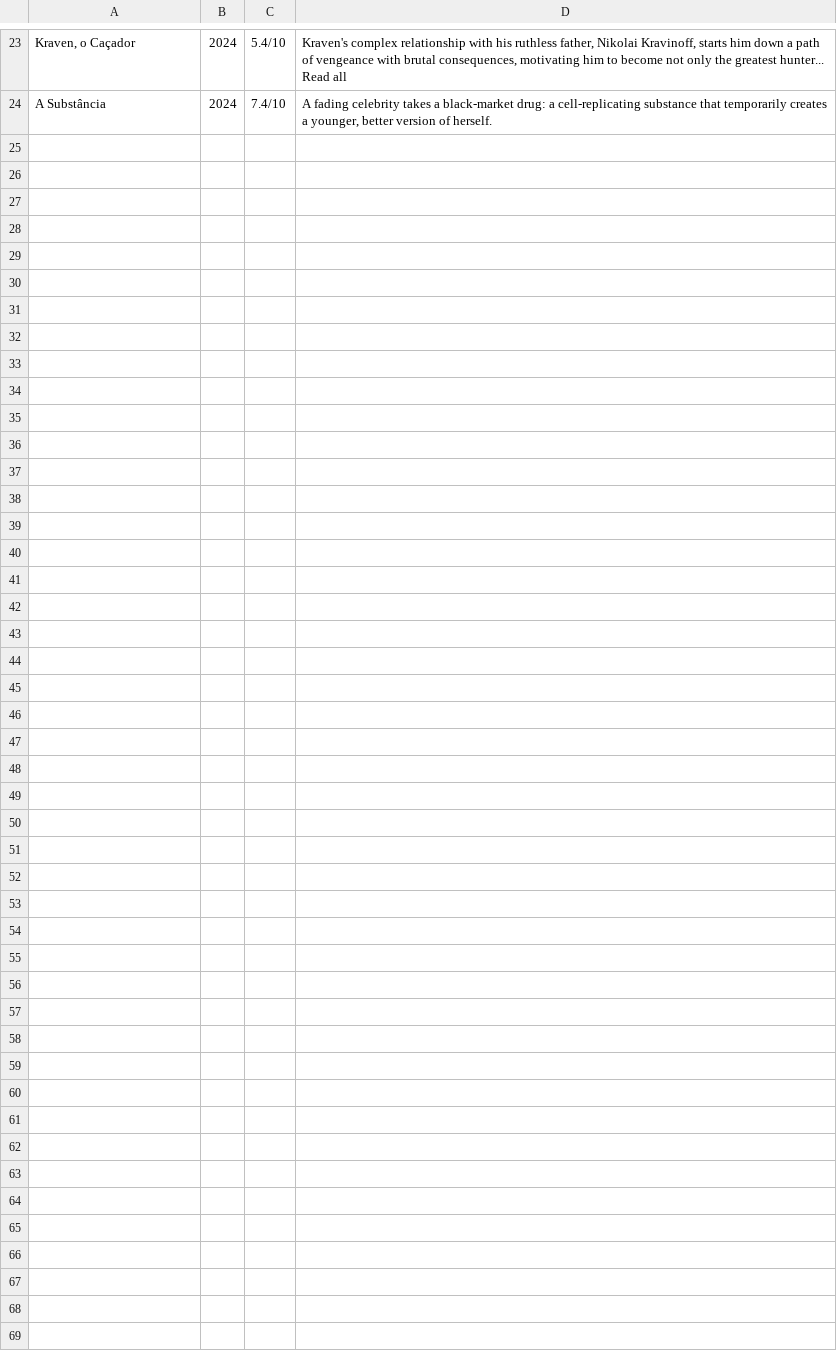
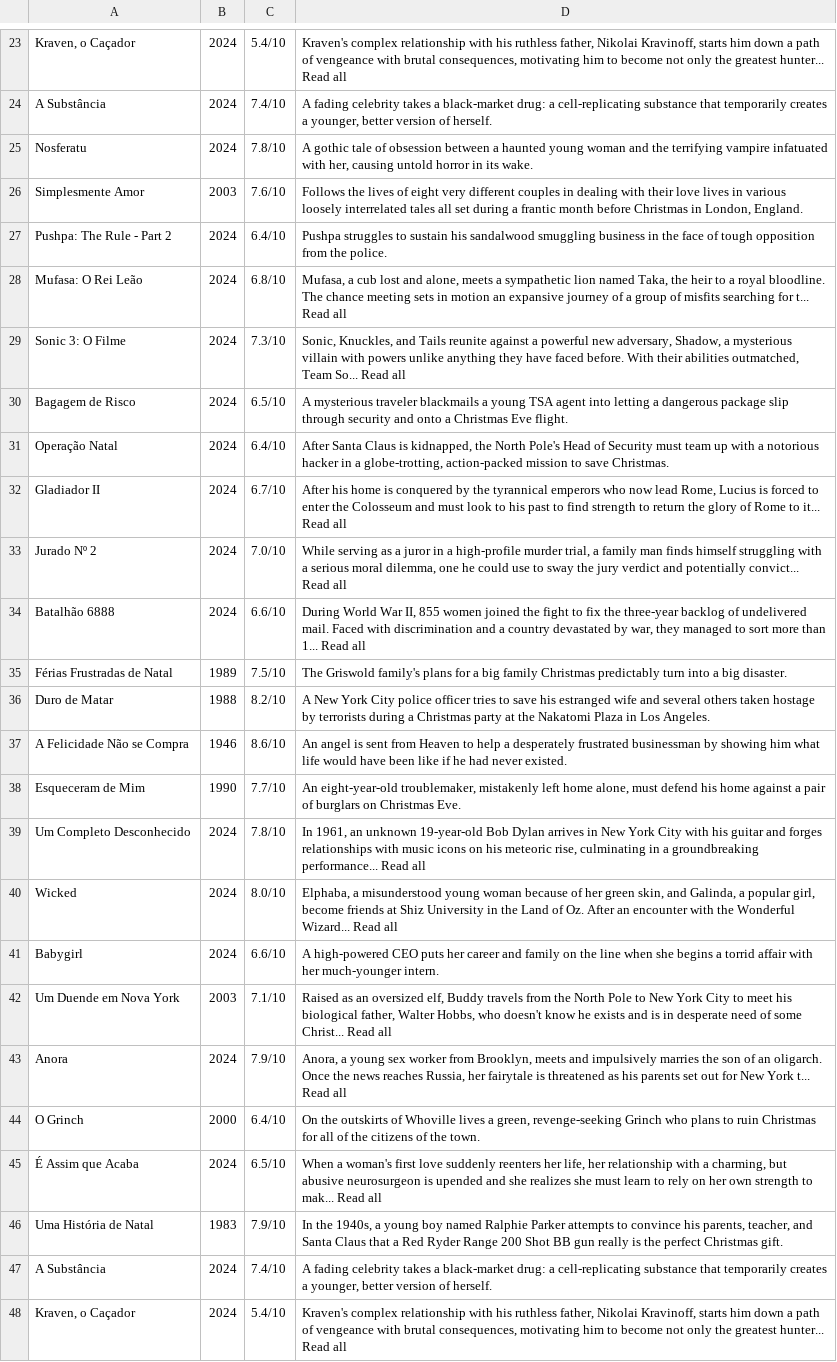
Before and after one commit to NordicManX/blockchain, a CSV file: movies.csv, drawn as a sheet; only a part is shown, gaps mark what is left out; the diff names each change by its address in the sheet, - before the commit and + after, or states it on an @@ line.

Commit message:
commit archives venv

```diff
--- a/movies.csv
+++ b/movies.csv
+row 25: Nosferatu | 2024 | 7.8/10 | A gothic tale of obsession between a haunted young woman and the terrifying vampire infatuated with her, causing untold horror in its wake.
+row 26: Simplesmente Amor | 2003 | 7.6/10 | Follows the lives of eight very different couples in dealing with their love lives in various loosely interrelated tales all set during a frantic month before Christmas in London, England.
+row 27: Pushpa: The Rule - Part 2 | 2024 | 6.4/10 | Pushpa struggles to sustain his sandalwood smuggling business in the face of tough opposition from the police.
+row 28: Mufasa: O Rei Leão | 2024 | 6.8/10 | Mufasa, a cub lost and alone, meets a sympathetic lion named Taka, the heir to a royal bloodline. The chance meeting sets in motion an expansive journey of a group of misfits searching for t... Read all
+row 29: Sonic 3: O Filme | 2024 | 7.3/10 | Sonic, Knuckles, and Tails reunite against a powerful new adversary, Shadow, a mysterious villain with powers unlike anything they have faced before. With their abilities outmatched, Team So... Read all
+row 30: Bagagem de Risco | 2024 | 6.5/10 | A mysterious traveler blackmails a young TSA agent into letting a dangerous package slip through security and onto a Christmas Eve flight.
+row 31: Operação Natal | 2024 | 6.4/10 | After Santa Claus is kidnapped, the North Pole's Head of Security must team up with a notorious hacker in a globe-trotting, action-packed mission to save Christmas.
+row 32: Gladiador II | 2024 | 6.7/10 | After his home is conquered by the tyrannical emperors who now lead Rome, Lucius is forced to enter the Colosseum and must look to his past to find strength to return the glory of Rome to it... Read all
+row 33: Jurado Nº 2 | 2024 | 7.0/10 | While serving as a juror in a high-profile murder trial, a family man finds himself struggling with a serious moral dilemma, one he could use to sway the jury verdict and potentially convict... Read all
+row 34: Batalhão 6888 | 2024 | 6.6/10 | During World War II, 855 women joined the fight to fix the three-year backlog of undelivered mail. Faced with discrimination and a country devastated by war, they managed to sort more than 1... Read all
+row 35: Férias Frustradas de Natal | 1989 | 7.5/10 | The Griswold family's plans for a big family Christmas predictably turn into a big disaster.
+row 36: Duro de Matar | 1988 | 8.2/10 | A New York City police officer tries to save his estranged wife and several others taken hostage by terrorists during a Christmas party at the Nakatomi Plaza in Los Angeles.
+row 37: A Felicidade Não se Compra | 1946 | 8.6/10 | An angel is sent from Heaven to help a desperately frustrated businessman by showing him what life would have been like if he had never existed.
+row 38: Esqueceram de Mim | 1990 | 7.7/10 | An eight-year-old troublemaker, mistakenly left home alone, must defend his home against a pair of burglars on Christmas Eve.
+row 39: Um Completo Desconhecido | 2024 | 7.8/10 | In 1961, an unknown 19-year-old Bob Dylan arrives in New York City with his guitar and forges relationships with music icons on his meteoric rise, culminating in a groundbreaking performance... Read all
+row 40: Wicked | 2024 | 8.0/10 | Elphaba, a misunderstood young woman because of her green skin, and Galinda, a popular girl, become friends at Shiz University in the Land of Oz. After an encounter with the Wonderful Wizard... Read all
+row 41: Babygirl | 2024 | 6.6/10 | A high-powered CEO puts her career and family on the line when she begins a torrid affair with her much-younger intern.
+row 42: Um Duende em Nova York | 2003 | 7.1/10 | Raised as an oversized elf, Buddy travels from the North Pole to New York City to meet his biological father, Walter Hobbs, who doesn't know he exists and is in desperate need of some Christ... Read all
+row 43: Anora | 2024 | 7.9/10 | Anora, a young sex worker from Brooklyn, meets and impulsively marries the son of an oligarch. Once the news reaches Russia, her fairytale is threatened as his parents set out for New York t... Read all
+row 44: O Grinch | 2000 | 6.4/10 | On the outskirts of Whoville lives a green, revenge-seeking Grinch who plans to ruin Christmas for all of the citizens of the town.
+row 45: É Assim que Acaba | 2024 | 6.5/10 | When a woman's first love suddenly reenters her life, her relationship with a charming, but abusive neurosurgeon is upended and she realizes she must learn to rely on her own strength to mak... Read all
+row 46: Uma História de Natal | 1983 | 7.9/10 | In the 1940s, a young boy named Ralphie Parker attempts to convince his parents, teacher, and Santa Claus that a Red Ryder Range 200 Shot BB gun really is the perfect Christmas gift.
+row 47: A Substância | 2024 | 7.4/10 | A fading celebrity takes a black-market drug: a cell-replicating substance that temporarily creates a younger, better version of herself.
+row 48: Kraven, o Caçador | 2024 | 5.4/10 | Kraven's complex relationship with his ruthless father, Nikolai Kravinoff, starts him down a path of vengeance with brutal consequences, motivating him to become not only the greatest hunter... Read all
```
